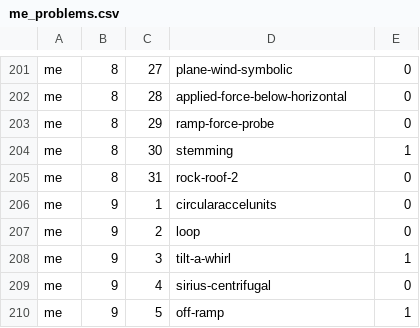
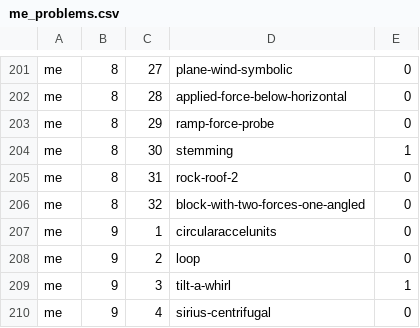
Before and after one commit to bkasel/lm, a CSV file: data/per_book/me_problems.csv, drawn as a sheet; only a part is shown, gaps mark what is left out; the shorter side is filled out with more unchanged rows; the diff names each change by its address in the sheet, - before the commit and + after, or states it on an @@ line.

```diff
--- a/data/per_book/me_problems.csv
+++ b/data/per_book/me_problems.csv
+row 206: me | 8 | 32 | block-with-two-forces-one-angled | 0
```
Also changed, not shown: data/per_book/problems_problems.csv, data/problems.csv, 7 other files.
